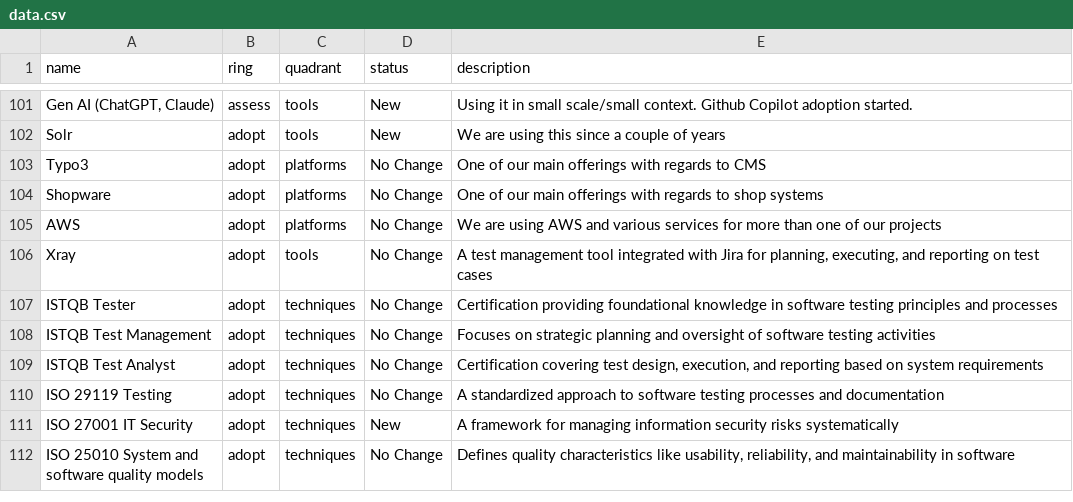
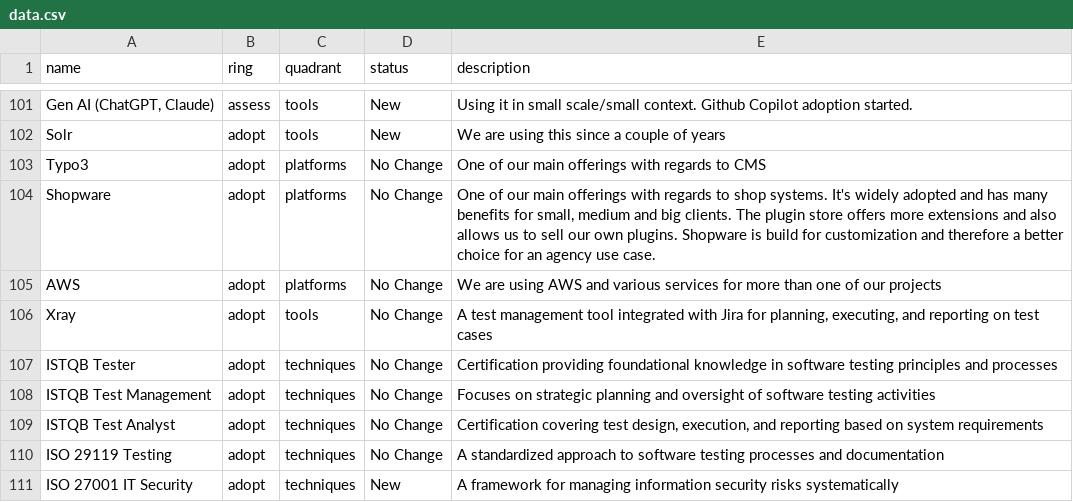
Before and after one commit to ion2s-gmbh/tech-radar, a CSV file: data.csv, drawn as a sheet; only a part is shown, gaps mark what is left out; the shorter side is filled out with more unchanged rows.

Commit message:
shopware update (#6)

```diff
--- a/data.csv
+++ b/data.csv
@@ -103,3 +103,3 @@ Solr,adopt,tools,New,We are using this since a couple of years
 Typo3,adopt,platforms,No Change,One of our main offerings with regards to CMS
-Shopware,adopt,platforms,No Change,One of our main offerings with regards to shop systems
+Shopware,adopt,platforms,No Change,"One of our main offerings with regards to shop systems. It's widely adopted and has many benefits for small, medium and big clients. The plugin store offers more extensions and also allows us to sell our own plugins. Shopware is build for customization and therefore a better choice for an agency use case."
 AWS,adopt,platforms,No Change, We are using AWS and various services for more than one of our projects
```
